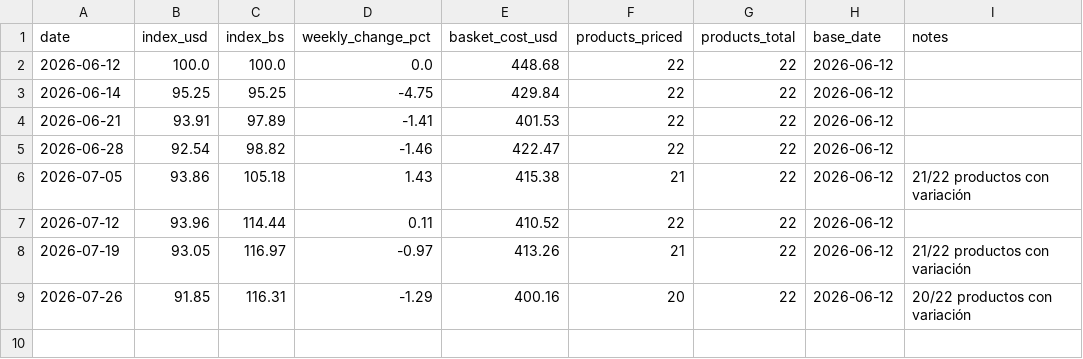
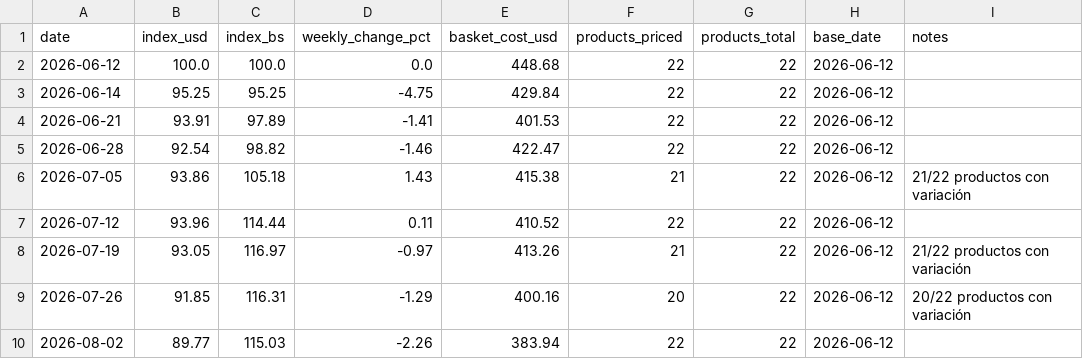
Before and after one commit to claudio-mirandino/canasta-vzla, a CSV file: docs/data/index.csv, drawn as a sheet; the diff names each change by its address in the sheet, - before the commit and + after, or states it on an @@ line.

```diff
--- a/docs/data/index.csv
+++ b/docs/data/index.csv
+row 10: 2026-08-02 | 89.77 | 115.03 | -2.26 | 383.94 | 22 | 22 | 2026-06-12
```
Also changed, not shown: docs/data/fx.csv, 8 other files.
